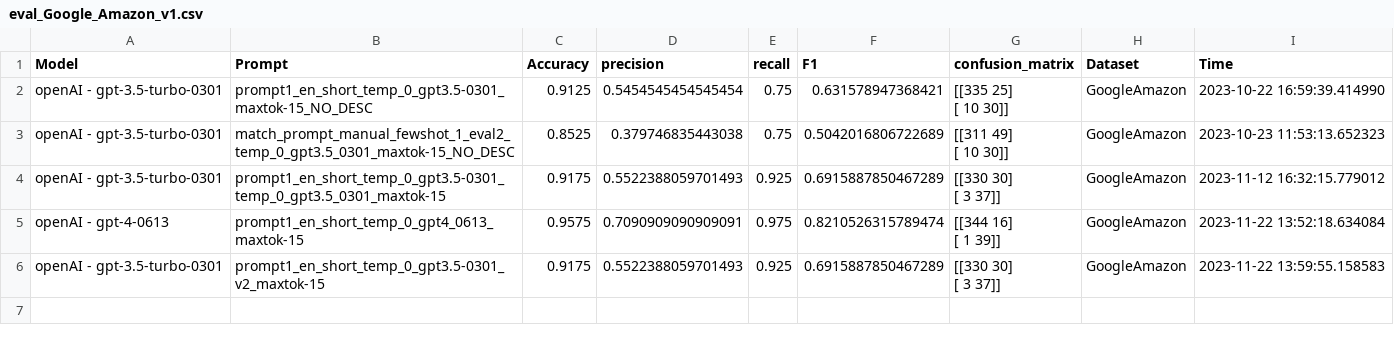
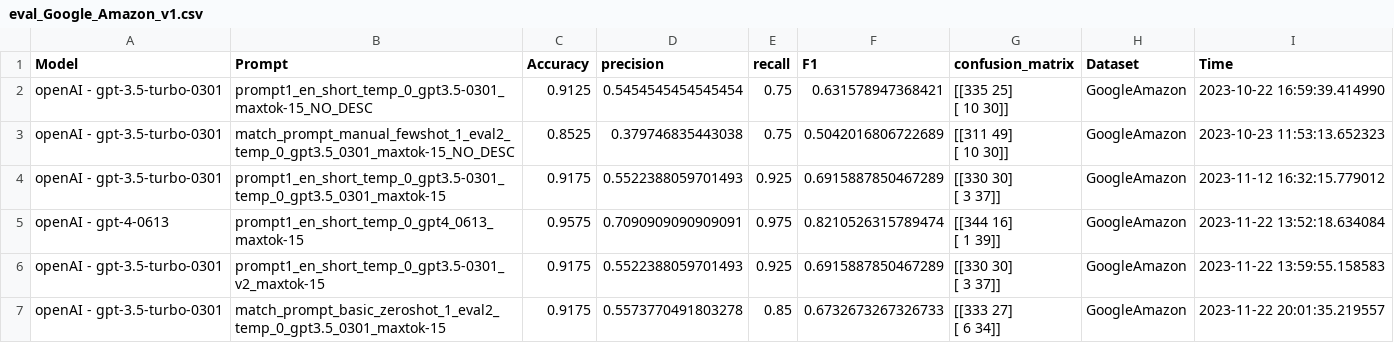
Before and after one commit to paulburkhardt/Entity-Matching-With-LLMs, a CSV file: evals/eval_Google_Amazon_v1.csv, drawn as a sheet; ↵ is a line break in a cell; the diff names each change by its address in the sheet, - before the commit and + after, or states it on an @@ line.

```diff
--- a/evals/eval_Google_Amazon_v1.csv
+++ b/evals/eval_Google_Amazon_v1.csv
+row 7: openAI - gpt-3.5-turbo-0301 | match_prompt_basic_zeroshot_1_eval2_temp_0_gpt3.5_0301_maxtok-15 | 0.9175 | 0.5573770491803278 | 0.85 | 0.6732673267326733 | [[333 27] ↵ [ 6 34]] | GoogleAmazon | 2023-11-22 20:01:35.219557
```
Also changed, not shown: datasets/GoogleAmazonSampled_400.csv, datasets/WalAmazonDataset_sampled.csv, 18 other files.
